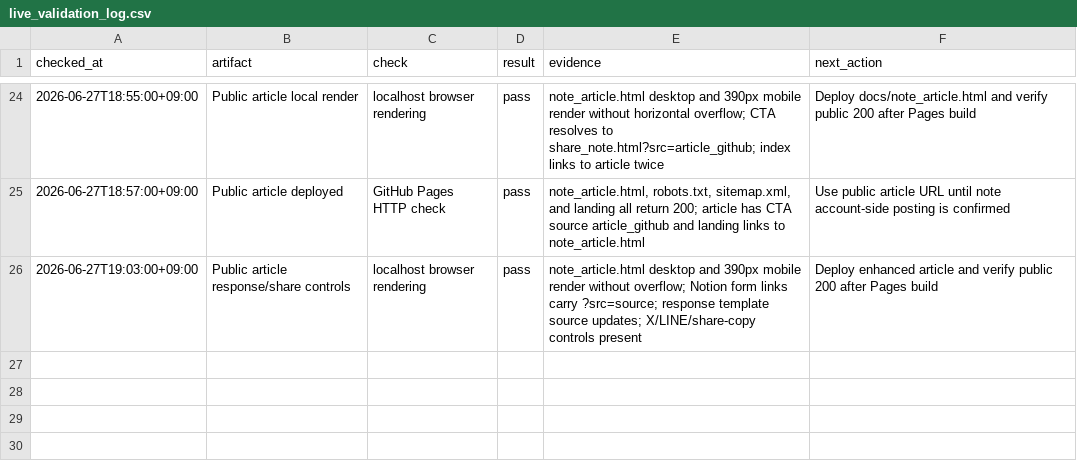
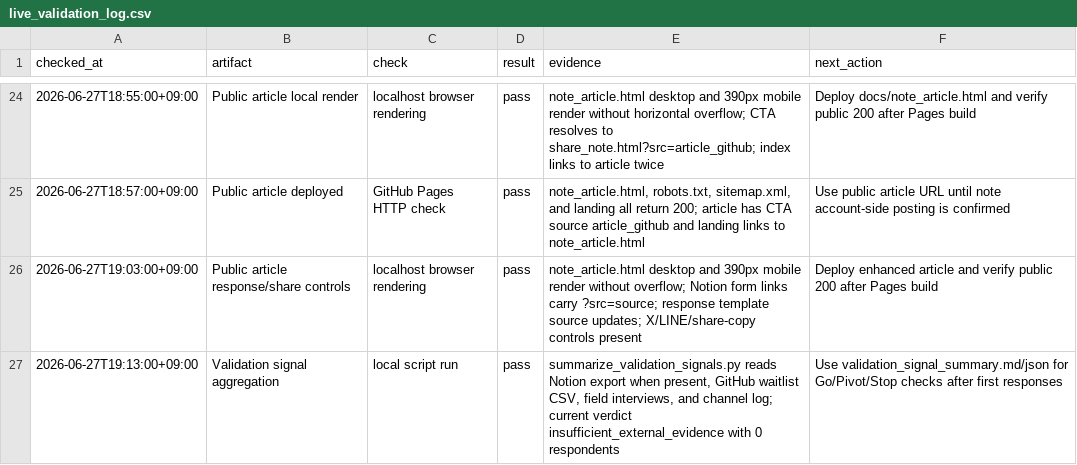
Before and after one commit to gurwnswh9910-maker/korean-sesame-oil-mvp, a CSV file: experiments/live_validation_log.csv, drawn as a sheet; only a part is shown, gaps mark what is left out.

Commit message:
Add validation signal aggregation

```diff
--- a/experiments/live_validation_log.csv
+++ b/experiments/live_validation_log.csv
@@ -26 +26,2 @@ checked_at,artifact,check,result,evidence,next_action
 2026-06-27T19:03:00+09:00,Public article response/share controls,localhost browser rendering,pass,"note_article.html desktop and 390px mobile render without overflow; Notion form links carry ?src=source; response template source updates; X/LINE/share-copy controls present","Deploy enhanced article and verify public 200 after Pages build"
+2026-06-27T19:13:00+09:00,Validation signal aggregation,local script run,pass,"summarize_validation_signals.py reads Notion export when present, GitHub waitlist CSV, field interviews, and channel log; current verdict insufficient_external_evidence with 0 respondents","Use validation_signal_summary.md/json for Go/Pivot/Stop checks after first responses"
```
Also changed, not shown: experiments/field_interview_log.csv, 9 other files.
